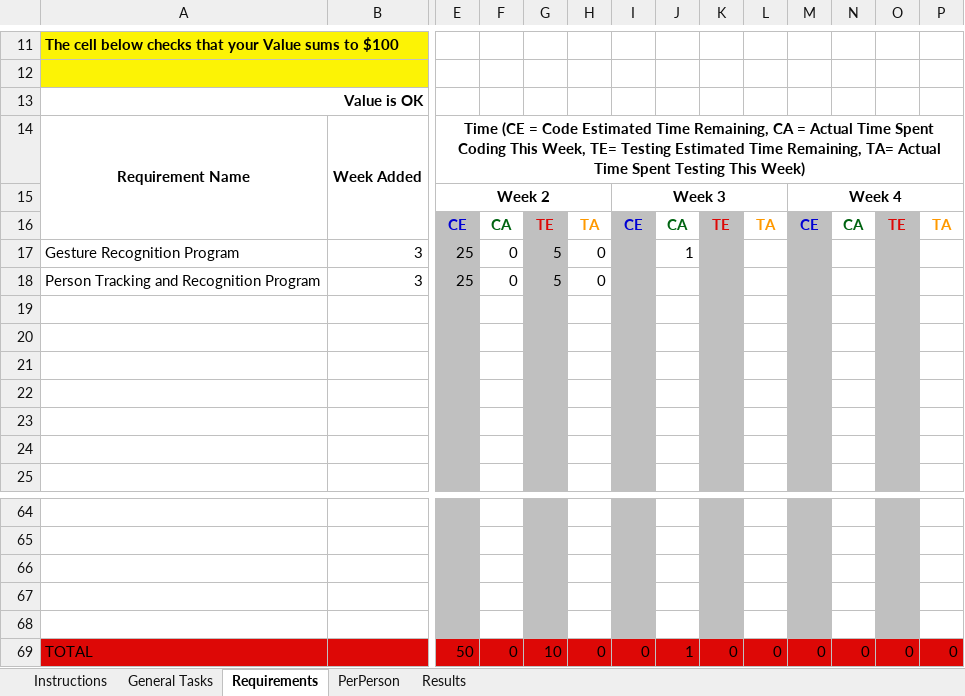
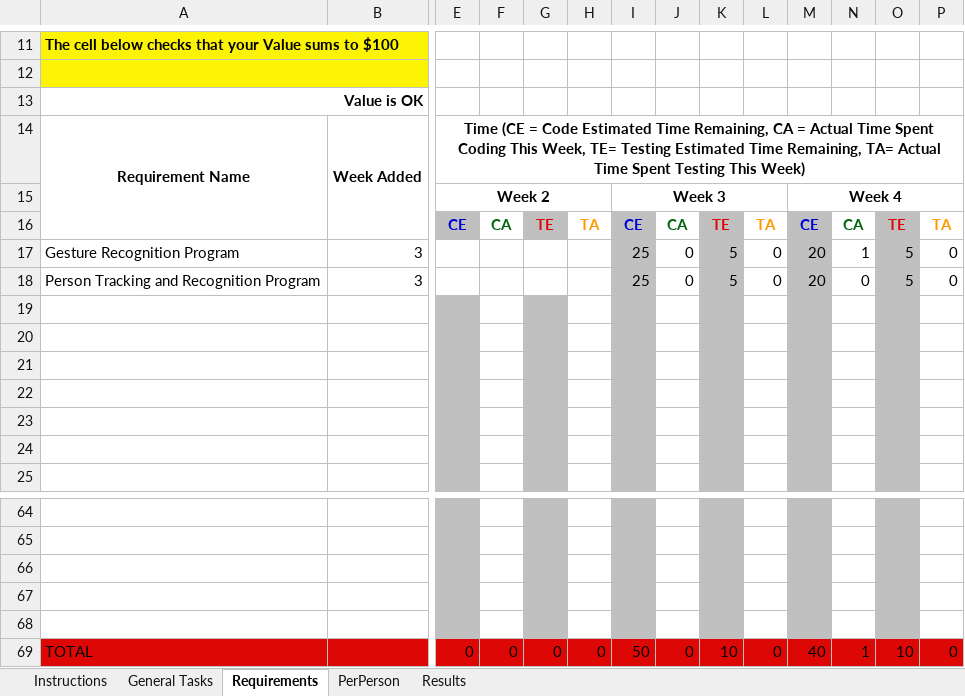
Before and after one commit to A5troGaze/CITS3200_Project, an Excel workbook: Documentation/Week 4/TimeSheet_Group21_Wk4.xlsx, sheet Requirements, drawn as a sheet; only a part is shown, gaps mark what is left out; values as stored, in another font and other column widths than the file's, no borders; conditional formats not drawn; removed rows and columns are numbered as before the commit, all else as after; rows hold the shown columns only; the diff names each change by its address in the sheet, - before the commit and + after, or states it on an @@ line.

```diff
--- a/Documentation/Week 4/TimeSheet_Group21_Wk4.xlsx (sheet Requirements)
+++ b/Documentation/Week 4/TimeSheet_Group21_Wk4.xlsx (sheet Requirements)
-row 17: Gesture Recognition Program | 3 | 25 | 0 | 5 | 0 |  | 1
-row 18: Person Tracking and Recognition Program | 3 | 25 | 0 | 5 | 0
+row 17: Gesture Recognition Program | 3 |  |  |  |  | 25 | 0 | 5 | 0 | 20 | 1 | 5 | 0
+row 18: Person Tracking and Recognition Program | 3 |  |  |  |  | 25 | 0 | 5 | 0 | 20 | 0 | 5 | 0
-E69: 50
+E69: 0
-G69: 10
+G69: 0
-I69: 0
+I69: 50
-J69: 1
+J69: 0
-K69: 0
+K69: 10
-M69: 0
+M69: 40
-N69: 0
+N69: 1
-O69: 0
+O69: 10
```
Also changed, not shown: sheet Results, sheet PerPerson, sheet General Tasks, 1 other file.
